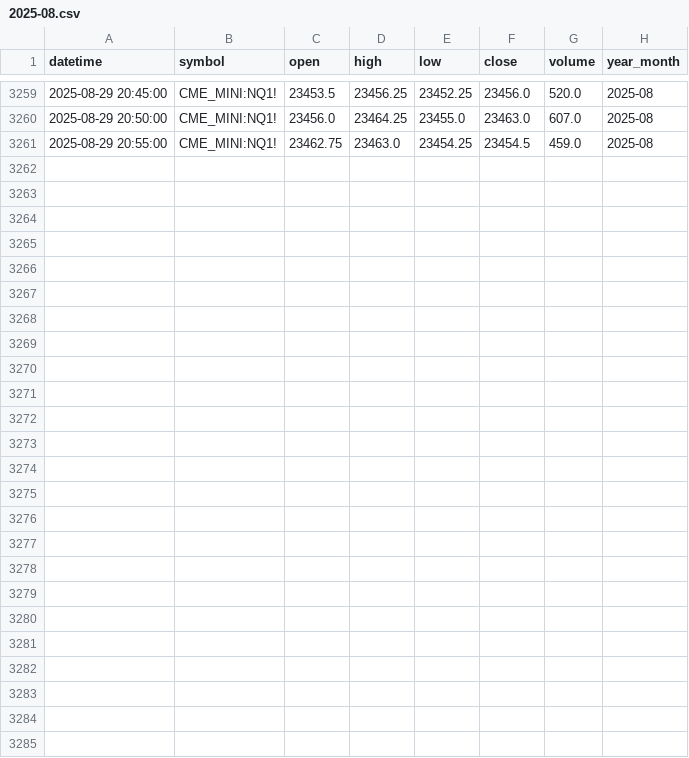
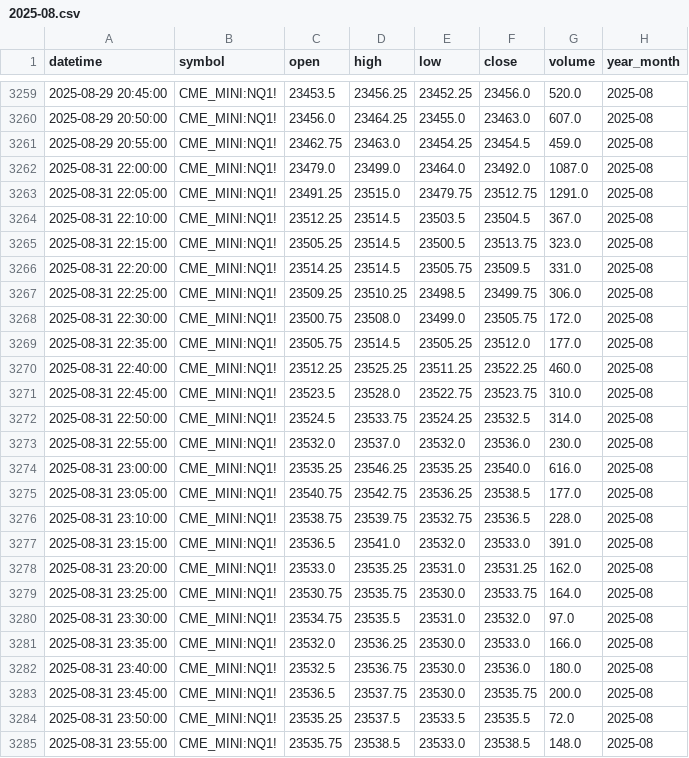
Before and after one commit to navtemmt/1auto2, a CSV file: data/NQ1!_in_5_minute/2025-08.csv, drawn as a sheet; only a part is shown, gaps mark what is left out.

```diff
--- a/data/NQ1!_in_5_minute/2025-08.csv
+++ b/data/NQ1!_in_5_minute/2025-08.csv
@@ -3261 +3261,25 @@ datetime,symbol,open,high,low,close,volume,year_month
 2025-08-29 20:55:00,CME_MINI:NQ1!,23462.75,23463.0,23454.25,23454.5,459.0,2025-08
+2025-08-31 22:00:00,CME_MINI:NQ1!,23479.0,23499.0,23464.0,23492.0,1087.0,2025-08
+2025-08-31 22:05:00,CME_MINI:NQ1!,23491.25,23515.0,23479.75,23512.75,1291.0,2025-08
+2025-08-31 22:10:00,CME_MINI:NQ1!,23512.25,23514.5,23503.5,23504.5,367.0,2025-08
+2025-08-31 22:15:00,CME_MINI:NQ1!,23505.25,23514.5,23500.5,23513.75,323.0,2025-08
+2025-08-31 22:20:00,CME_MINI:NQ1!,23514.25,23514.5,23505.75,23509.5,331.0,2025-08
+2025-08-31 22:25:00,CME_MINI:NQ1!,23509.25,23510.25,23498.5,23499.75,306.0,2025-08
+2025-08-31 22:30:00,CME_MINI:NQ1!,23500.75,23508.0,23499.0,23505.75,172.0,2025-08
+2025-08-31 22:35:00,CME_MINI:NQ1!,23505.75,23514.5,23505.25,23512.0,177.0,2025-08
+2025-08-31 22:40:00,CME_MINI:NQ1!,23512.25,23525.25,23511.25,23522.25,460.0,2025-08
+2025-08-31 22:45:00,CME_MINI:NQ1!,23523.5,23528.0,23522.75,23523.75,310.0,2025-08
+2025-08-31 22:50:00,CME_MINI:NQ1!,23524.5,23533.75,23524.25,23532.5,314.0,2025-08
+2025-08-31 22:55:00,CME_MINI:NQ1!,23532.0,23537.0,23532.0,23536.0,230.0,2025-08
+2025-08-31 23:00:00,CME_MINI:NQ1!,23535.25,23546.25,23535.25,23540.0,616.0,2025-08
+2025-08-31 23:05:00,CME_MINI:NQ1!,23540.75,23542.75,23536.25,23538.5,177.0,2025-08
+2025-08-31 23:10:00,CME_MINI:NQ1!,23538.75,23539.75,23532.75,23536.5,228.0,2025-08
+2025-08-31 23:15:00,CME_MINI:NQ1!,23536.5,23541.0,23532.0,23533.0,391.0,2025-08
+2025-08-31 23:20:00,CME_MINI:NQ1!,23533.0,23535.25,23531.0,23531.25,162.0,2025-08
+2025-08-31 23:25:00,CME_MINI:NQ1!,23530.75,23535.75,23530.0,23533.75,164.0,2025-08
+2025-08-31 23:30:00,CME_MINI:NQ1!,23534.75,23535.5,23531.0,23532.0,97.0,2025-08
+2025-08-31 23:35:00,CME_MINI:NQ1!,23532.0,23536.25,23530.0,23533.0,166.0,2025-08
+2025-08-31 23:40:00,CME_MINI:NQ1!,23532.5,23536.75,23530.0,23536.0,180.0,2025-08
+2025-08-31 23:45:00,CME_MINI:NQ1!,23536.5,23537.75,23530.0,23535.75,200.0,2025-08
+2025-08-31 23:50:00,CME_MINI:NQ1!,23535.25,23537.5,23533.5,23535.5,72.0,2025-08
+2025-08-31 23:55:00,CME_MINI:NQ1!,23535.75,23538.5,23533.0,23538.5,148.0,2025-08
```
Also changed, not shown: 6 other files.
